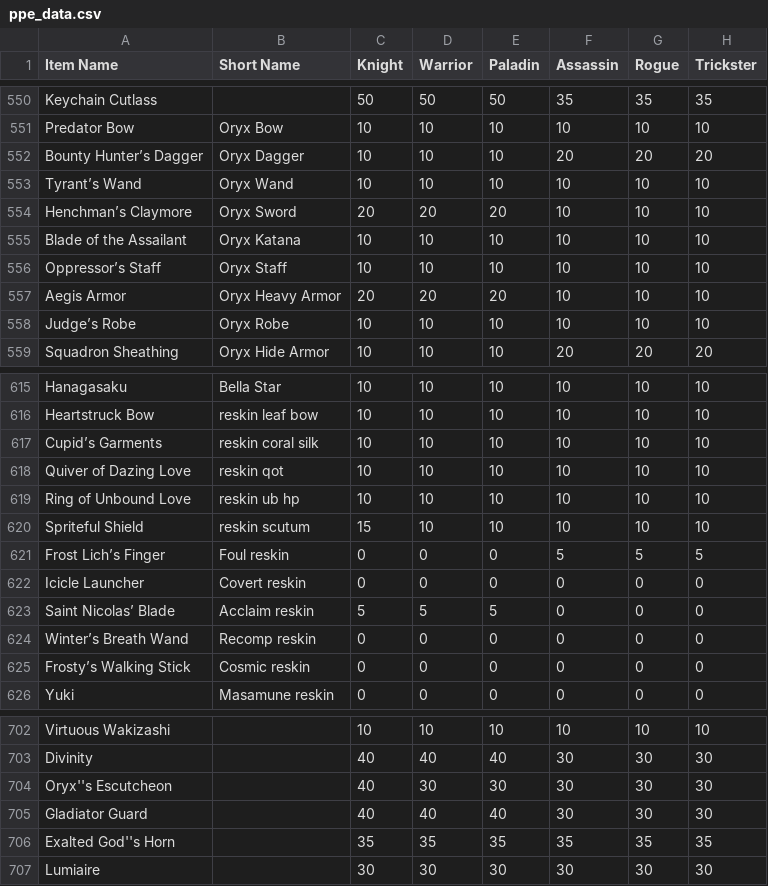
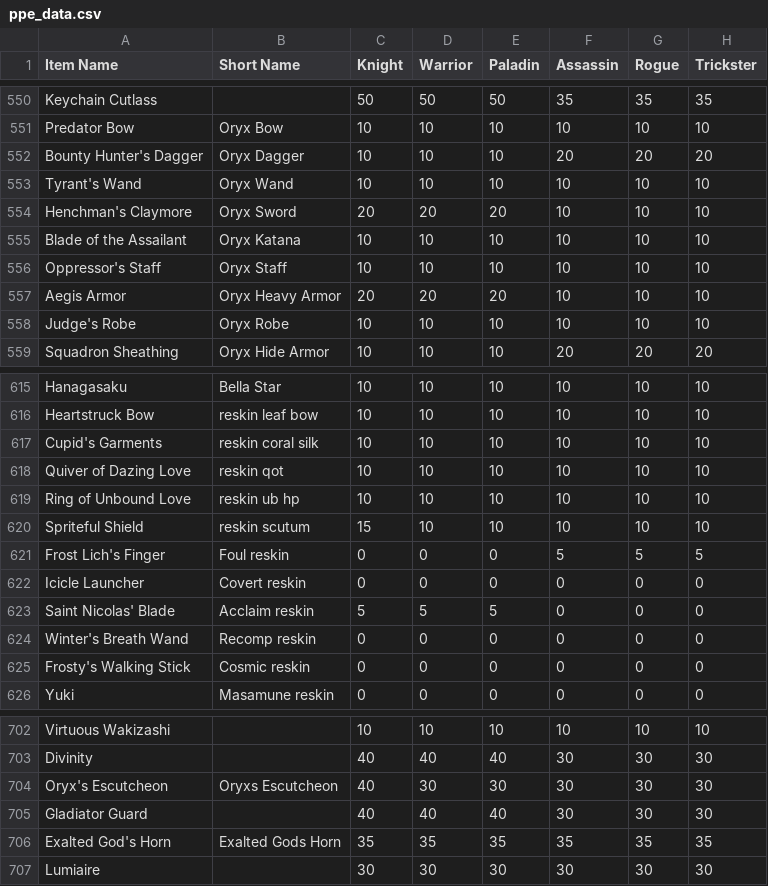
Before and after one commit to Sanketh7/contest-bot, a CSV file: ppe_data.csv, drawn as a sheet; only a part is shown, gaps mark what is left out; the diff covers the shown part only; the diff names each change by its address in the sheet, - before the commit and + after, or states it on an @@ line.

```diff
--- a/ppe_data.csv
+++ b/ppe_data.csv
-A552 (Item Name): Bounty Hunter’s Dagger
+A552 (Item Name): Bounty Hunter's Dagger
-A553 (Item Name): Tyrant’s Wand
+A553 (Item Name): Tyrant's Wand
-A554 (Item Name): Henchman’s Claymore
+A554 (Item Name): Henchman's Claymore
-A556 (Item Name): Oppressor’s Staff
+A556 (Item Name): Oppressor's Staff
-A558 (Item Name): Judge’s Robe
+A558 (Item Name): Judge's Robe
-A617 (Item Name): Cupid’s Garments
+A617 (Item Name): Cupid's Garments
-A621 (Item Name): Frost Lich’s Finger
+A621 (Item Name): Frost Lich's Finger
-A623 (Item Name): Saint Nicolas’ Blade
+A623 (Item Name): Saint Nicolas' Blade
-A624 (Item Name): Winter’s Breath Wand
+A624 (Item Name): Winter's Breath Wand
-A625 (Item Name): Frosty’s Walking Stick
+A625 (Item Name): Frosty's Walking Stick
-A704 (Item Name): Oryx''s Escutcheon
+A704 (Item Name): Oryx's Escutcheon
-B704 (Short Name): (empty)
+B704 (Short Name): Oryxs Escutcheon
-A706 (Item Name): Exalted God''s Horn
+A706 (Item Name): Exalted God's Horn
-B706 (Short Name): (empty)
+B706 (Short Name): Exalted Gods Horn
```
Also changed, not shown: 56 edited cells elsewhere in this file, 5 other files.
